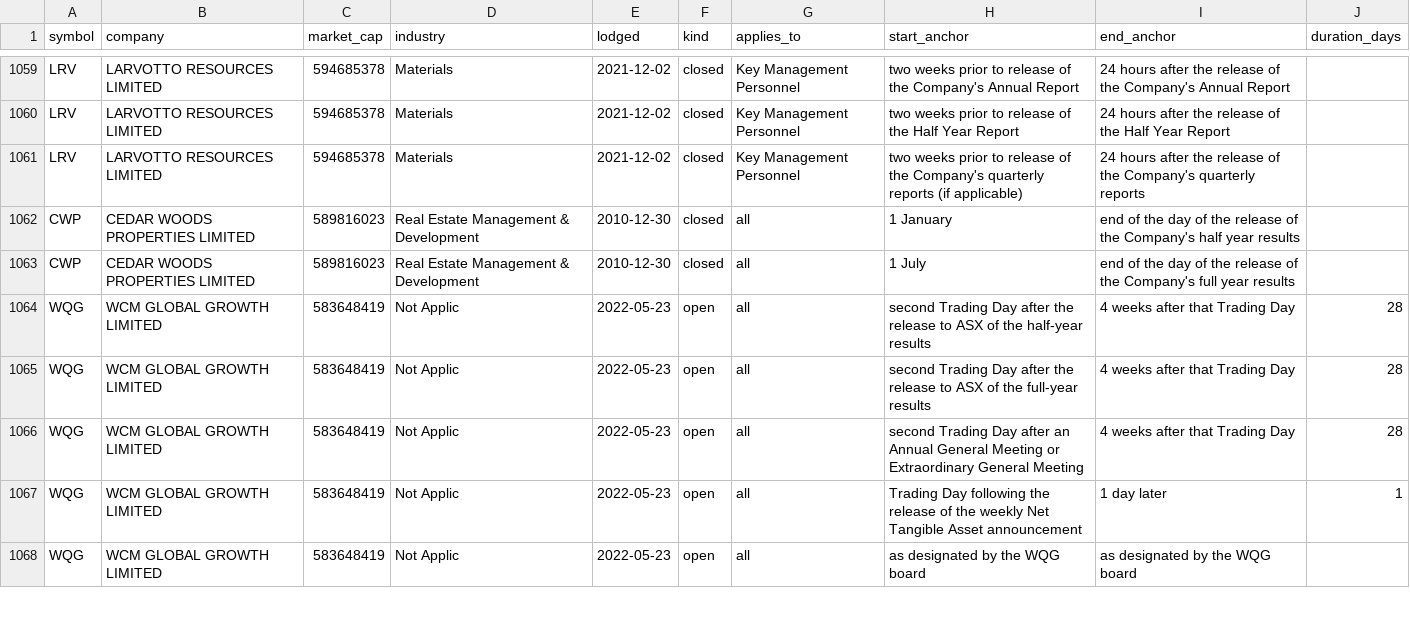
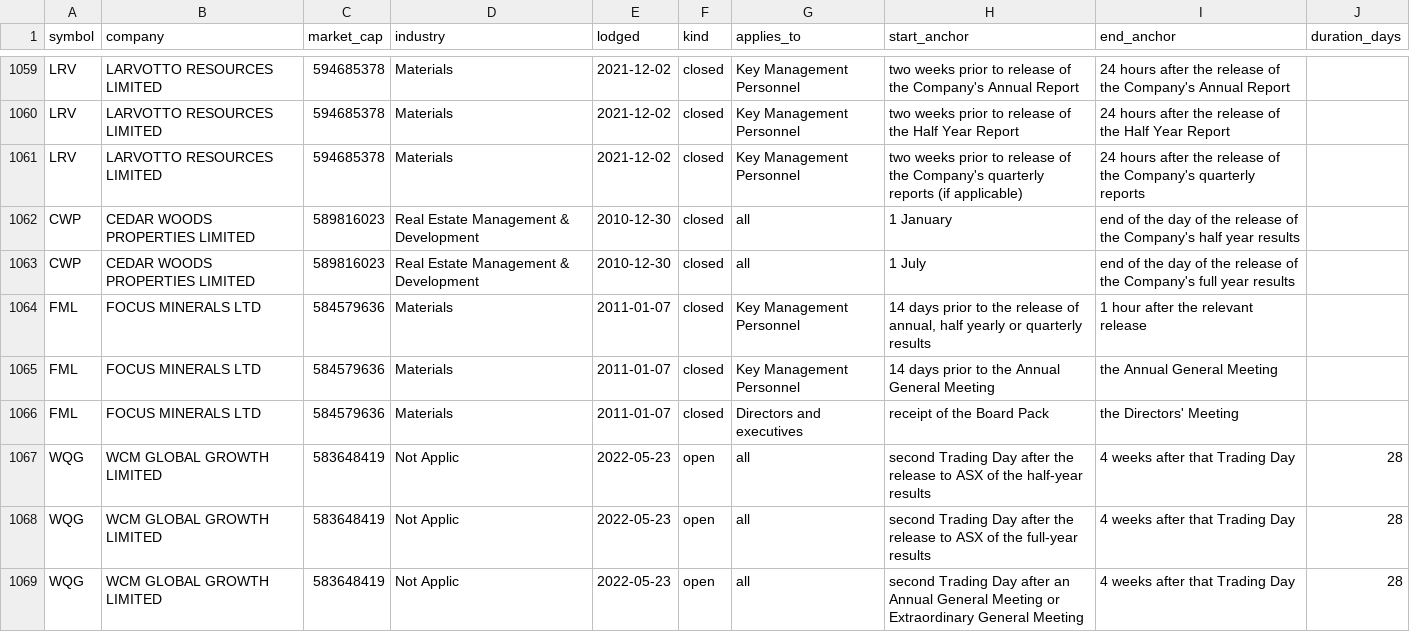
Before and after one commit to Lachlan1478/asx-trading-policies, a CSV file: data/tables/windows.csv, drawn as a sheet; only a part is shown, gaps mark what is left out; the shorter side is filled out with more unchanged rows.

```diff
--- a/data/tables/windows.csv
+++ b/data/tables/windows.csv
@@ -1063,2 +1063,5 @@ CWP,CEDAR WOODS PROPERTIES LIMITED,589816023,Real Estate Management & Developmen
 CWP,CEDAR WOODS PROPERTIES LIMITED,589816023,Real Estate Management & Development,2010-12-30,closed,all,1 July,end of the day of the release of the Company's full year results,
+FML,FOCUS MINERALS LTD,584579636,Materials,2011-01-07,closed,Key Management Personnel,"14 days prior to the release of annual, half yearly or quarterly results",1 hour after the relevant release,
+FML,FOCUS MINERALS LTD,584579636,Materials,2011-01-07,closed,Key Management Personnel,14 days prior to the Annual General Meeting,the Annual General Meeting,
+FML,FOCUS MINERALS LTD,584579636,Materials,2011-01-07,closed,Directors and executives,receipt of the Board Pack,the Directors' Meeting,
 WQG,WCM GLOBAL GROWTH LIMITED,583648419,Not Applic,2022-05-23,open,all,second Trading Day after the release to ASX of the half-year results,4 weeks after that Trading Day,28
```
Also changed, not shown: data/tables/clearance.csv, data/tables/collar.csv, 6 other files.
